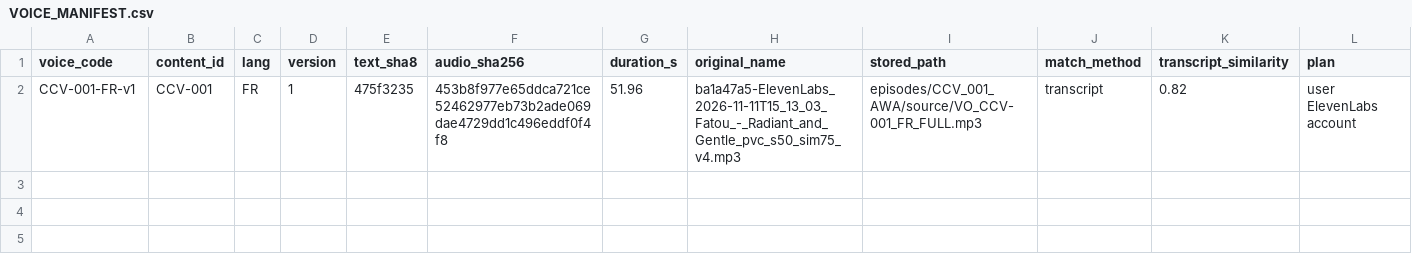
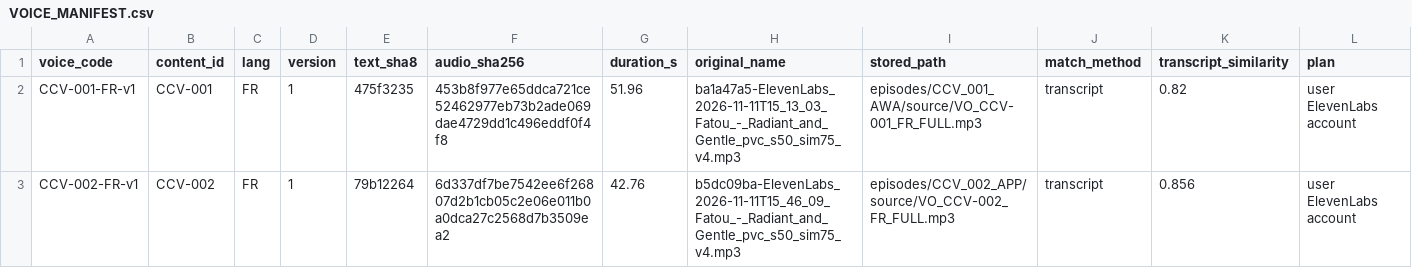
Before and after one commit to DRDGB/motion-marketing-studio, a CSV file: clients/chapchapcv/VOICE_MANIFEST.csv, drawn as a sheet; only a part is shown; rows hold the shown columns only; the diff names each change by its address in the sheet, - before the commit and + after, or states it on an @@ line.

```diff
--- a/clients/chapchapcv/VOICE_MANIFEST.csv
+++ b/clients/chapchapcv/VOICE_MANIFEST.csv
+row 3: CCV-002-FR-v1 | CCV-002 | FR | 1 | 79b12264 | 6d337df7be7542ee6f26807d2b1cb05c2e06e011b0a0dca27c2568d7b3509ea2 | 42.76 | b5dc09ba-ElevenLabs_2026-11-11T15_46_09_Fatou_-_Radiant_and_Gentle_pvc_s50_sim75_v4.mp3 | episodes/CCV_002_APP/source/VO_CCV-002_FR_FULL.mp3 | transcript | 0.856 | user ElevenLabs account
```
Also changed, not shown: clients/chapchapcv/PRODUCTION_QUEUE.csv, clients/chapchapcv/VOICE_REQUESTS.csv, 8 other files.
